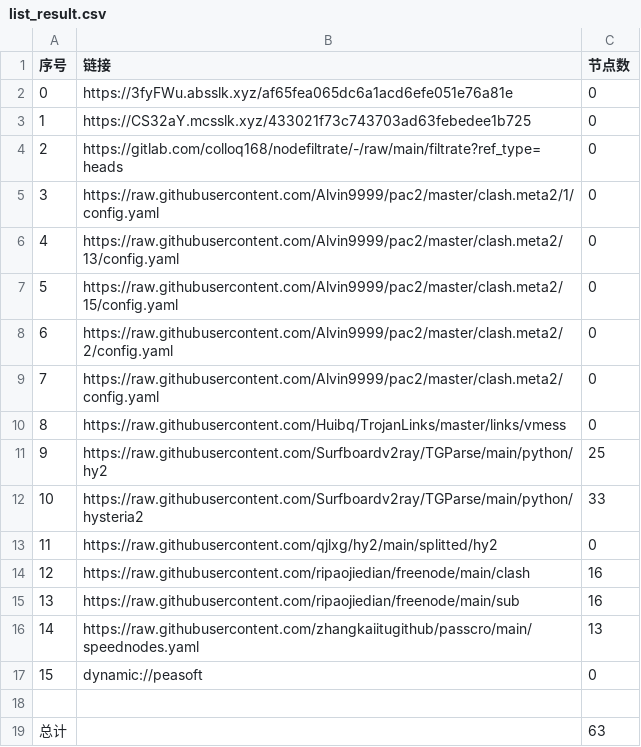
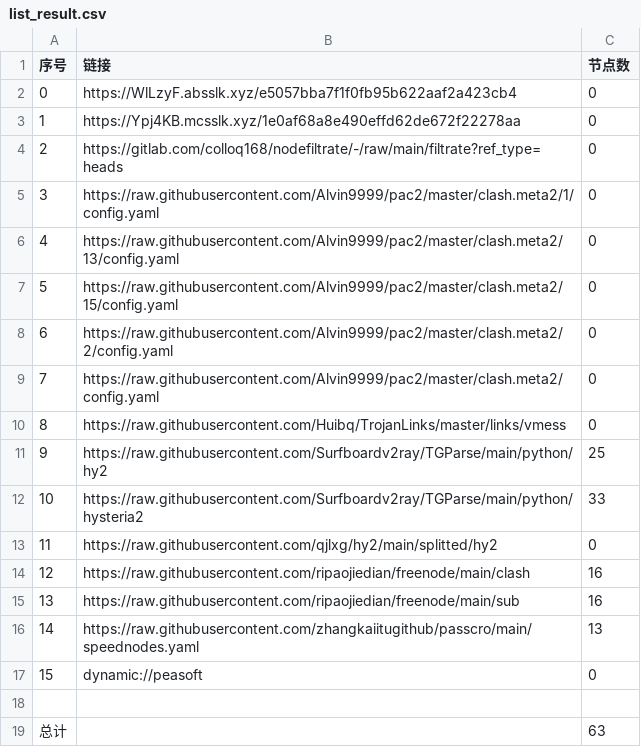
Before and after one commit to wjs-529/AutoMergePublicNodes, a CSV file: list_result.csv, drawn as a sheet.

```diff
--- a/list_result.csv
+++ b/list_result.csv
@@ -1,4 +1,4 @@
 序号,链接,节点数
-0,https://3fyFWu.absslk.xyz/af65fea065dc6a1acd6efe051e76a81e,0
-1,https://CS32aY.mcsslk.xyz/433021f73c743703ad63febedee1b725,0
+0,https://WlLzyF.absslk.xyz/e5057bba7f1f0fb95b622aaf2a423cb4,0
+1,https://Ypj4KB.mcsslk.xyz/1e0af68a8e490effd62de672f22278aa,0
 2,https://gitlab.com/colloq168/nodefiltrate/-/raw/main/filtrate?ref_type=heads,0
```
Also changed, not shown: 3 other files.
